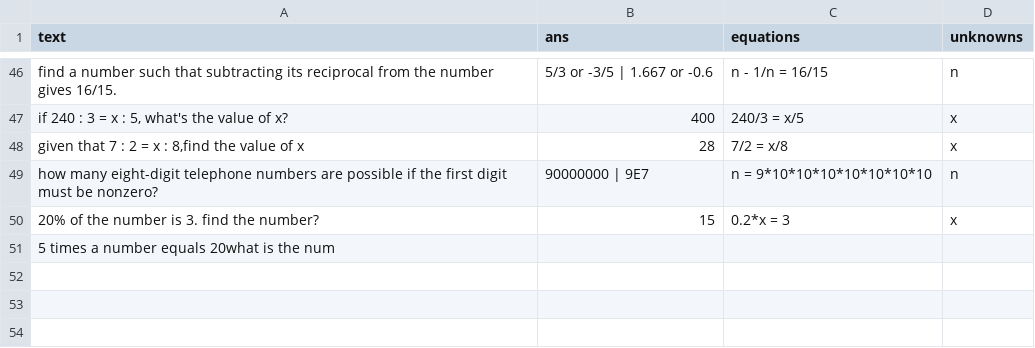
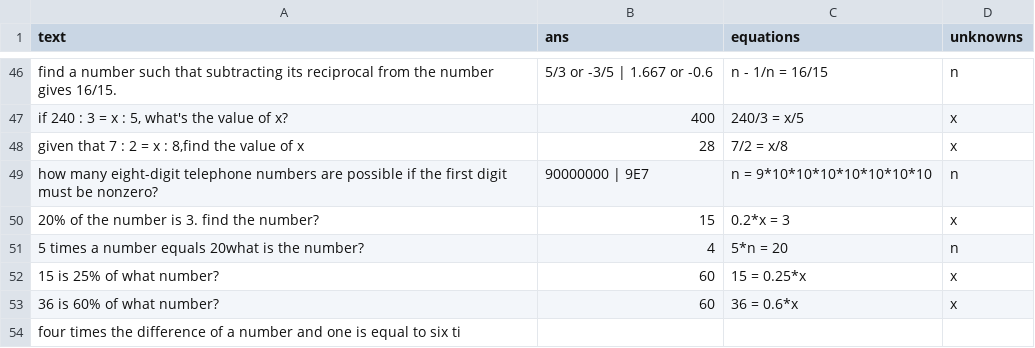
Before and after one commit to feint5k/Advanced-MathWordProblem-Solver, a CSV file: 2_Data_cleaning/cleaned_data_examples/uncleaned_dolphin_data.csv, drawn as a sheet; only a part is shown, gaps mark what is left out.

Commit message:
Added tags

```diff
--- a/2_Data_cleaning/cleaned_data_examples/uncleaned_dolphin_data.csv
+++ b/2_Data_cleaning/cleaned_data_examples/uncleaned_dolphin_data.csv
@@ -50,2 +50,5 @@ how many eight-digit telephone numbers are possible if the first digit must be n
 20% of the number is 3. find the number?,15,0.2*x = 3,x
-5 times a number equals 20what is the num
+5 times a number equals 20what is the number?,4,5*n = 20,n
+15 is 25% of what number?,60,15 = 0.25*x,x
+36 is 60% of what number?,60,36 = 0.6*x,x
+four times the difference of a number and one is equal to six ti
```
